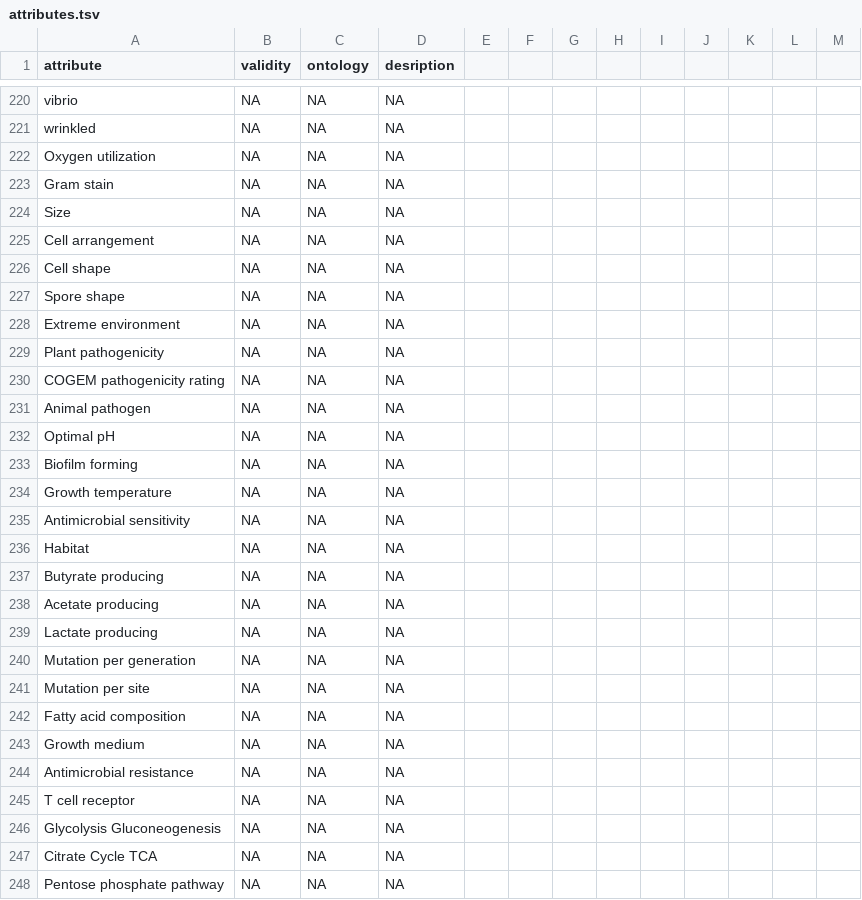
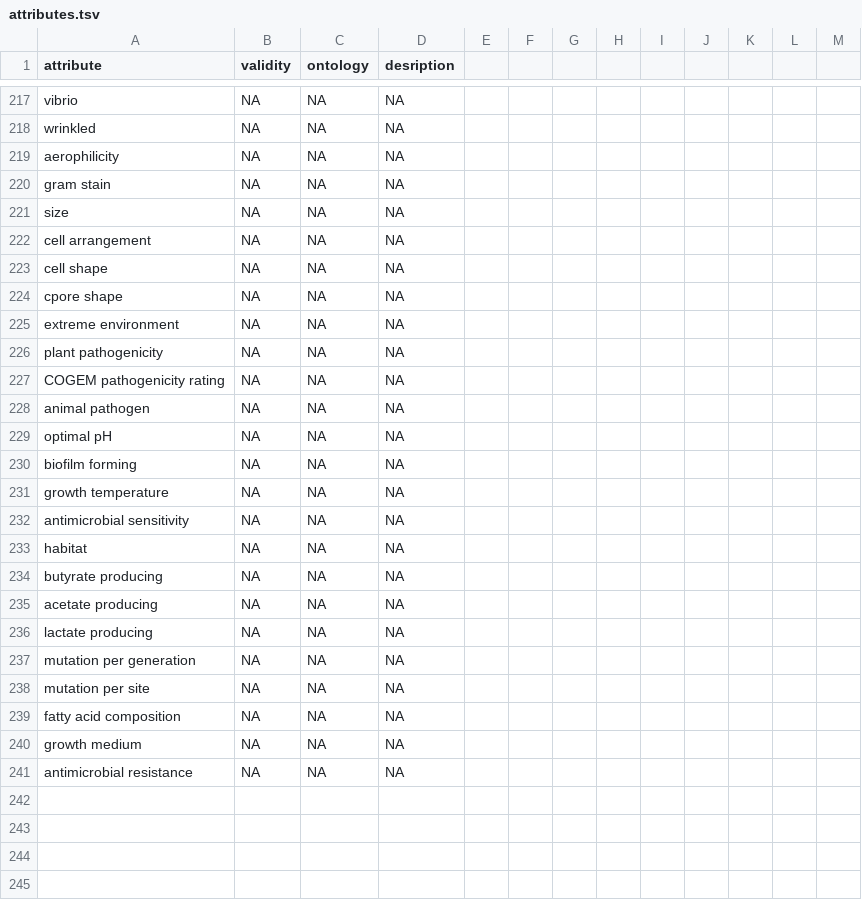
Before and after one commit to waldronlab/bugphyzz, a TSV file: inst/extdata/attributes.tsv, drawn as a sheet; only a part is shown, gaps mark what is left out; the diff covers the shown part only.

Commit message:
edited names to lower case from UPPER CASE

```diff
--- a/inst/extdata/attributes.tsv
+++ b/inst/extdata/attributes.tsv
@@ -224,28 +221,24 @@
 "wrinkled"	NA	NA	NA
-"Oxygen utilization"	NA	NA	NA
-"Gram stain"	NA	NA	NA
-"Size"	NA	NA	NA
-"Cell arrangement"	NA	NA	NA
-"Cell shape"	NA	NA	NA
-"Spore shape"	NA	NA	NA
-"Extreme environment"	NA	NA	NA
-"Plant pathogenicity"	NA	NA	NA
+"aerophilicity"	NA	NA	NA
+"gram stain"	NA	NA	NA
+"size"	NA	NA	NA
+"cell arrangement"	NA	NA	NA
+"cell shape"	NA	NA	NA
+"cpore shape"	NA	NA	NA
+"extreme environment"	NA	NA	NA
+"plant pathogenicity"	NA	NA	NA
 "COGEM pathogenicity rating"	NA	NA	NA
-"Animal pathogen"	NA	NA	NA
-"Optimal pH"	NA	NA	NA
-"Biofilm forming"	NA	NA	NA
-"Growth temperature"	NA	NA	NA
-"Antimicrobial sensitivity"	NA	NA	NA
-"Habitat"	NA	NA	NA
-"Butyrate producing"	NA	NA	NA
-"Acetate producing"	NA	NA	NA
-"Lactate producing"	NA	NA	NA
-"Mutation per generation"	NA	NA	NA
-"Mutation per site"	NA	NA	NA
-"Fatty acid composition"	NA	NA	NA
-"Growth medium"	NA	NA	NA
-"Antimicrobial resistance"	NA	NA	NA
-"T cell receptor"	NA	NA	NA
-"Glycolysis Gluconeogenesis"	NA	NA	NA
-"Citrate Cycle TCA"	NA	NA	NA
-"Pentose phosphate pathway"	NA	NA	NA
+"animal pathogen"	NA	NA	NA
+"optimal pH"	NA	NA	NA
+"biofilm forming"	NA	NA	NA
+"growth temperature"	NA	NA	NA
+"antimicrobial sensitivity"	NA	NA	NA
+"habitat"	NA	NA	NA
+"butyrate producing"	NA	NA	NA
+"acetate producing"	NA	NA	NA
+"lactate producing"	NA	NA	NA
+"mutation per generation"	NA	NA	NA
+"mutation per site"	NA	NA	NA
+"fatty acid composition"	NA	NA	NA
+"growth medium"	NA	NA	NA
+"antimicrobial resistance"	NA	NA	NA
```
Also changed, not shown: 10 removed rows and 78 edited cells elsewhere in this file.
